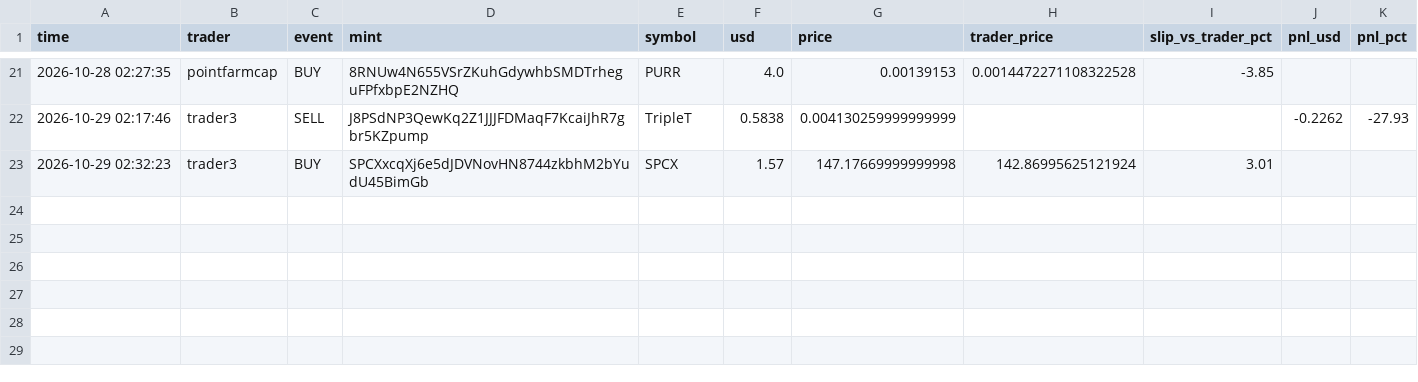
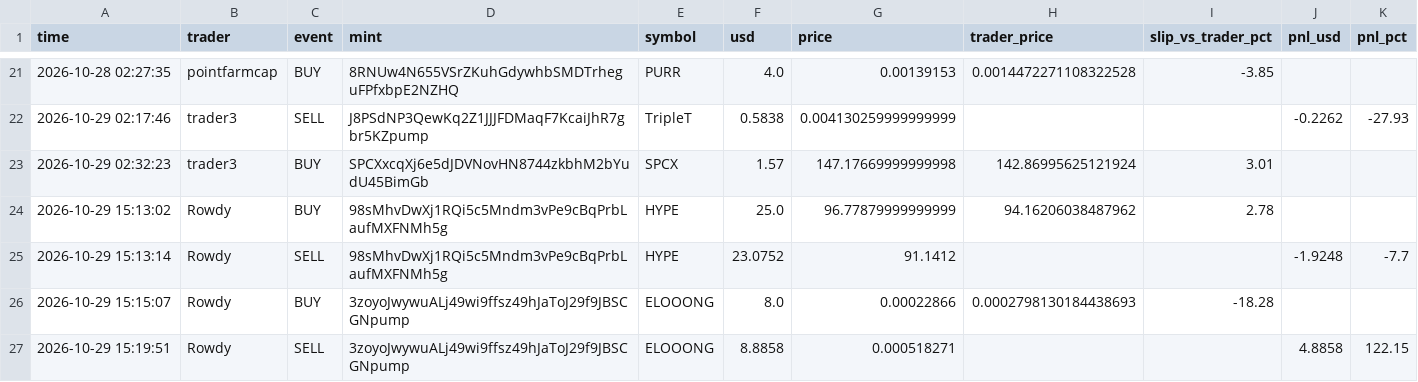
Before and after one commit to Yairpit/memecoin-trader, a CSV file: copy_trades.csv, drawn as a sheet; only a part is shown, gaps mark what is left out.

```diff
--- a/copy_trades.csv
+++ b/copy_trades.csv
@@ -23 +23,5 @@ time,trader,event,mint,symbol,usd,price,trader_price,slip_vs_trader_pct,pnl_usd,
 2026-10-29 02:32:23,trader3,BUY,SPCXxcqXj6e5dJDVNovHN8744zkbhM2bYudU45BimGb,SPCX,1.57,147.17669999999998,142.86995625121924,3.01,,
+2026-10-29 15:13:02,Rowdy,BUY,98sMhvDwXj1RQi5c5Mndm3vPe9cBqPrbLaufMXFNMh5g,HYPE,25.0,96.77879999999999,94.16206038487962,2.78,,
+2026-10-29 15:13:14,Rowdy,SELL,98sMhvDwXj1RQi5c5Mndm3vPe9cBqPrbLaufMXFNMh5g,HYPE,23.0752,91.1412,,,-1.9248,-7.7
+2026-10-29 15:15:07,Rowdy,BUY,3zoyoJwywuALj49wi9ffsz49hJaToJ29f9JBSCGNpump,ELOOONG,8.0,0.00022866,0.0002798130184438693,-18.28,,
+2026-10-29 15:19:51,Rowdy,SELL,3zoyoJwywuALj49wi9ffsz49hJaToJ29f9JBSCGNpump,ELOOONG,8.8858,0.000518271,,,4.8858,122.15
```
Also changed, not shown: 1 other file.
